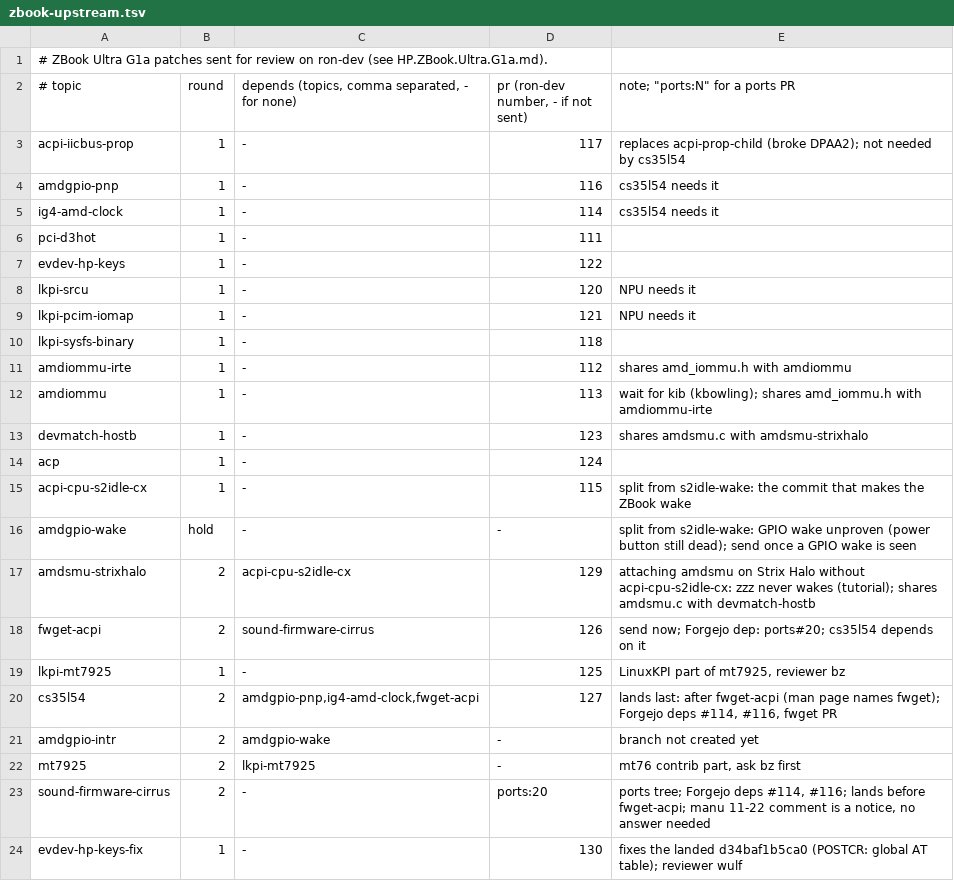
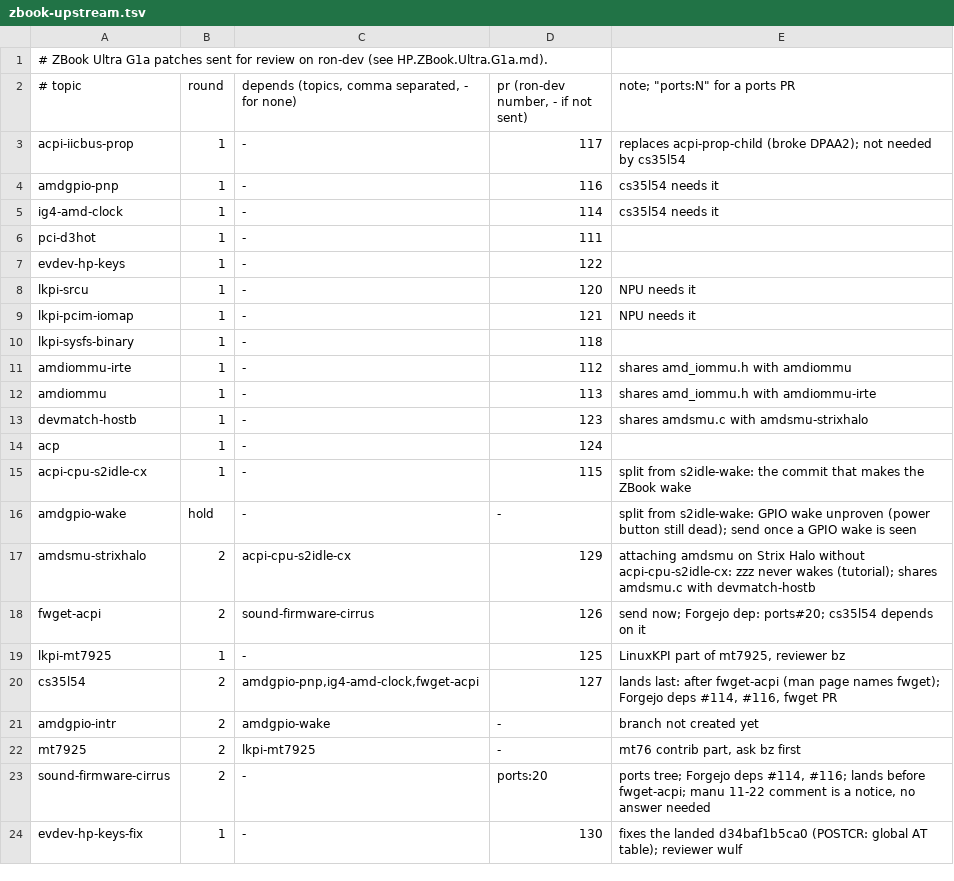
Before and after one commit to ocochard/myscripts, a TSV file: FreeBSD/zbook-upstream.tsv, drawn as a sheet.

```diff
--- a/FreeBSD/zbook-upstream.tsv
+++ b/FreeBSD/zbook-upstream.tsv
@@ -11,3 +11,3 @@ lkpi-sysfs-binary	1	-	118
 amdiommu-irte	1	-	112	shares amd_iommu.h with amdiommu
-amdiommu	1	-	113	wait for kib (kbowling); shares amd_iommu.h with amdiommu-irte
+amdiommu	1	-	113	shares amd_iommu.h with amdiommu-irte
 devmatch-hostb	1	-	123	shares amdsmu.c with amdsmu-strixhalo
```
Also changed, not shown: 3 other files.
